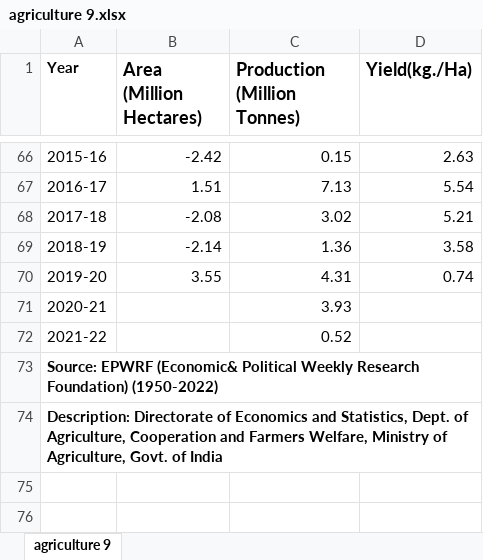
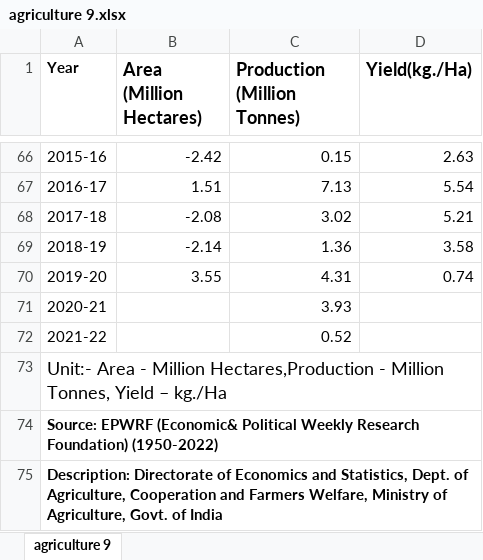
Before and after one commit to govind1120/dashboard, an Excel workbook: agriculture 9.xlsx, sheet agriculture 9, drawn as a sheet; only a part is shown, gaps mark what is left out; values as stored, in another font and other column widths than the file's, no borders; the diff names each change by its address in the sheet, - before the commit and + after, or states it on an @@ line.

```diff
--- a/agriculture 9.xlsx (sheet agriculture 9)
+++ b/agriculture 9.xlsx (sheet agriculture 9)
+row 73: Unit:- Area - Million Hectares,Production - Million Tonnes, Yield – kg./Ha
```
Also changed, not shown: agriculture 1.xlsx, agriculture 10.xlsx, 7 other files.
